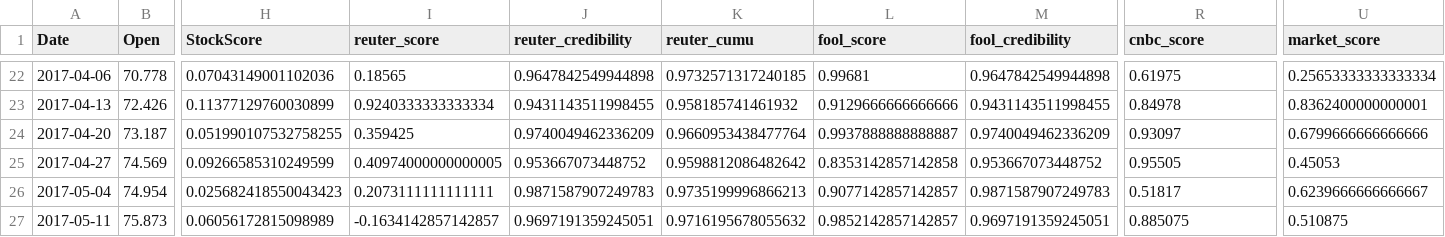
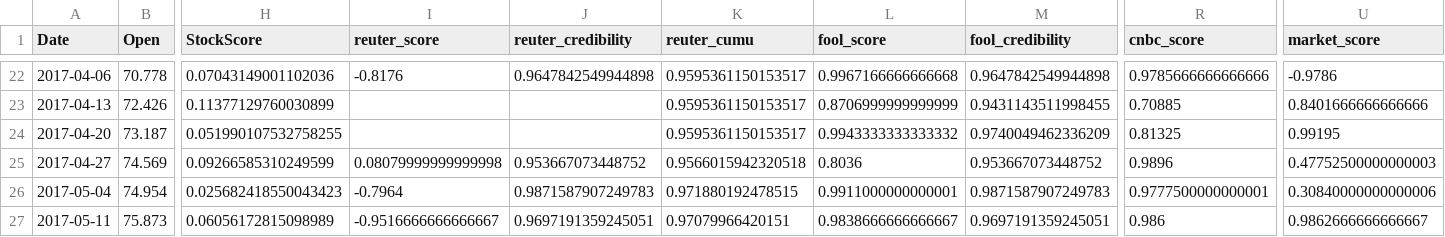
Before and after one commit to junqingchang/stock-predict-with-website-credibility, a CSV file: scoredSelected/walmartscored.csv, drawn as a sheet; only a part is shown, gaps mark what is left out; the diff covers the shown part only; the diff names each change by its address in the sheet, - before the commit and + after, or states it on an @@ line.

```diff
--- a/scoredSelected/walmartscored.csv
+++ b/scoredSelected/walmartscored.csv
-I22 (reuter_score): 0.18565
+I22 (reuter_score): -0.8176
-K22 (reuter_cumu): 0.9732571317240185
+K22 (reuter_cumu): 0.9595361150153517
-L22 (fool_score): 0.99681
+L22 (fool_score): 0.9967166666666668
-R22 (cnbc_score): 0.61975
+R22 (cnbc_score): 0.9785666666666666
-U22 (market_score): 0.25653333333333334
+U22 (market_score): -0.9786
-I23 (reuter_score): 0.9240333333333334
+I23 (reuter_score): (empty)
-J23 (reuter_credibility): 0.9431143511998455
+J23 (reuter_credibility): (empty)
-K23 (reuter_cumu): 0.958185741461932
+K23 (reuter_cumu): 0.9595361150153517
-L23 (fool_score): 0.9129666666666666
+L23 (fool_score): 0.8706999999999999
-R23 (cnbc_score): 0.84978
+R23 (cnbc_score): 0.70885
-U23 (market_score): 0.8362400000000001
+U23 (market_score): 0.8401666666666666
-I24 (reuter_score): 0.359425
+I24 (reuter_score): (empty)
-J24 (reuter_credibility): 0.9740049462336209
+J24 (reuter_credibility): (empty)
-K24 (reuter_cumu): 0.9660953438477764
+K24 (reuter_cumu): 0.9595361150153517
-L24 (fool_score): 0.9937888888888887
+L24 (fool_score): 0.9943333333333332
-R24 (cnbc_score): 0.93097
+R24 (cnbc_score): 0.81325
-U24 (market_score): 0.6799666666666666
+U24 (market_score): 0.99195
-I25 (reuter_score): 0.40974000000000005
+I25 (reuter_score): 0.08079999999999998
-K25 (reuter_cumu): 0.9598812086482642
+K25 (reuter_cumu): 0.9566015942320518
-L25 (fool_score): 0.8353142857142858
+L25 (fool_score): 0.8036
-R25 (cnbc_score): 0.95505
+R25 (cnbc_score): 0.9896
-U25 (market_score): 0.45053
+U25 (market_score): 0.47752500000000003
-I26 (reuter_score): 0.2073111111111111
+I26 (reuter_score): -0.7964
-K26 (reuter_cumu): 0.9735199996866213
+K26 (reuter_cumu): 0.971880192478515
-L26 (fool_score): 0.9077142857142857
+L26 (fool_score): 0.9911000000000001
-R26 (cnbc_score): 0.51817
+R26 (cnbc_score): 0.9777500000000001
-U26 (market_score): 0.6239666666666667
+U26 (market_score): 0.30840000000000006
-I27 (reuter_score): -0.1634142857142857
+I27 (reuter_score): -0.9516666666666667
-K27 (reuter_cumu): 0.9716195678055632
+K27 (reuter_cumu): 0.97079966420151
-L27 (fool_score): 0.9852142857142857
+L27 (fool_score): 0.9838666666666667
-R27 (cnbc_score): 0.885075
+R27 (cnbc_score): 0.986
-U27 (market_score): 0.510875
+U27 (market_score): 0.9862666666666667
```
Also changed, not shown: 157 edited cells elsewhere in this file, modellingfiles/finaldata.csv, scoredSelected/exxonscored.csv, 21 other files.
